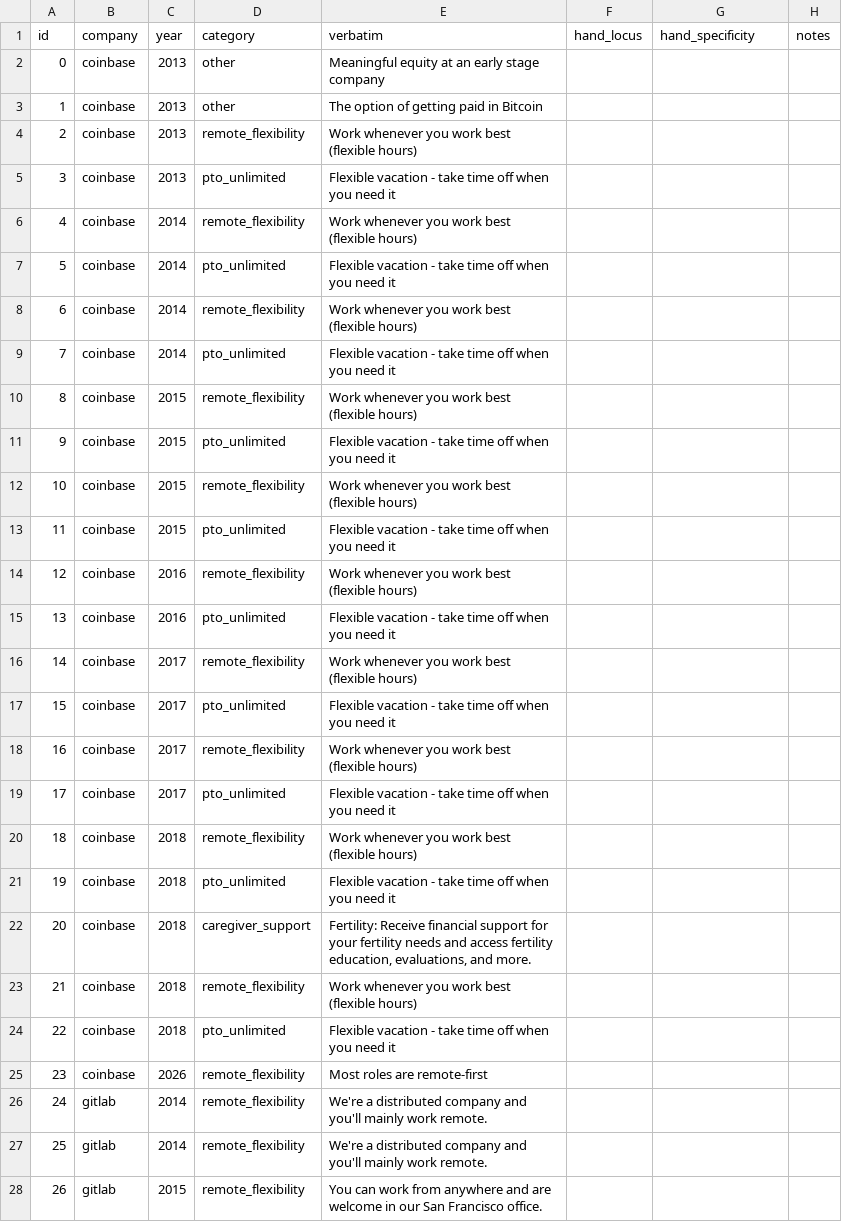
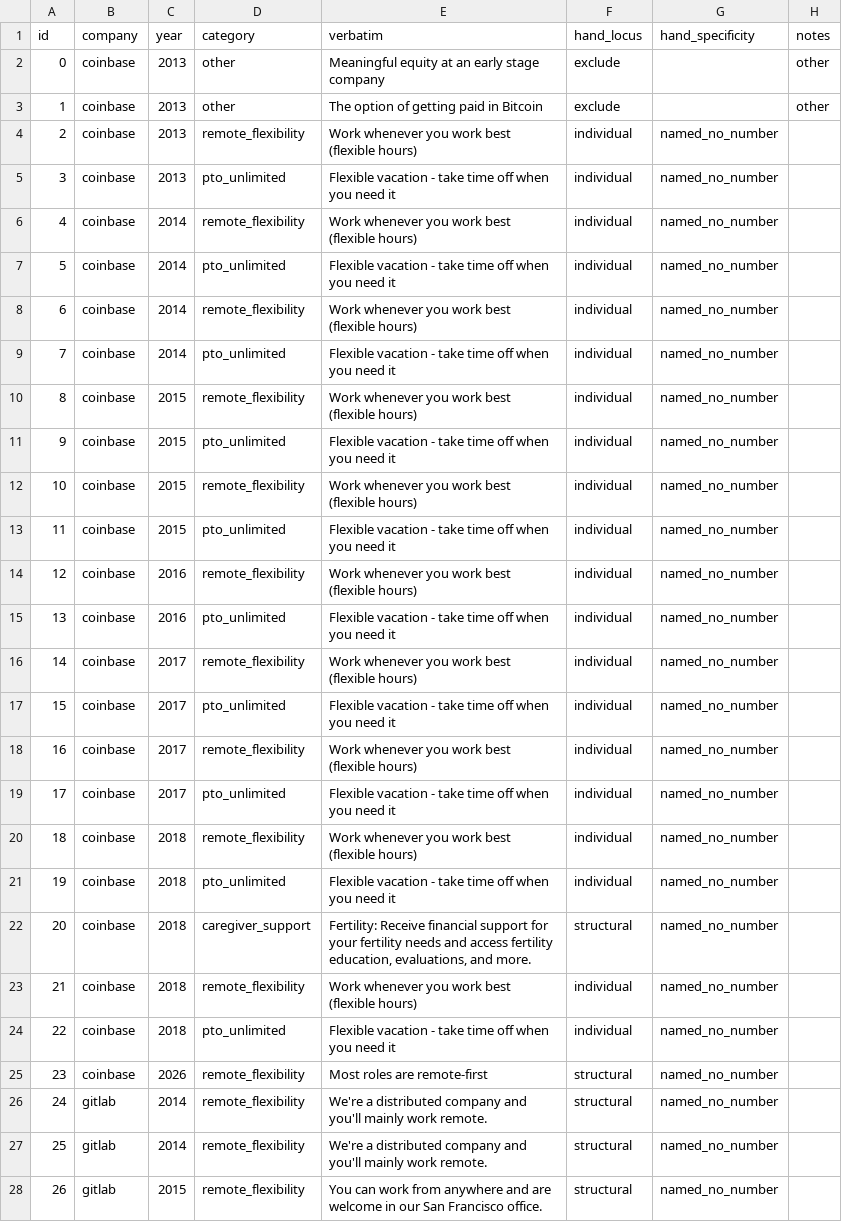
Before and after one commit to becca-bailey/language-of-work, a CSV file: data/wellbeing_locus_review.csv, drawn as a sheet; only a part is shown; the diff covers the shown part only.

```diff
--- a/data/wellbeing_locus_review.csv
+++ b/data/wellbeing_locus_review.csv
@@ -1,28 +1,28 @@
 id,company,year,category,verbatim,hand_locus,hand_specificity,notes
-0,coinbase,2013,other,Meaningful equity at an early stage company,,,
-1,coinbase,2013,other,The option of getting paid in Bitcoin,,,
-2,coinbase,2013,remote_flexibility,Work whenever you work best (flexible hours),,,
-3,coinbase,2013,pto_unlimited,Flexible vacation - take time off when you need it,,,
-4,coinbase,2014,remote_flexibility,Work whenever you work best (flexible hours),,,
-5,coinbase,2014,pto_unlimited,Flexible vacation - take time off when you need it,,,
-6,coinbase,2014,remote_flexibility,Work whenever you work best (flexible hours),,,
-7,coinbase,2014,pto_unlimited,Flexible vacation - take time off when you need it,,,
-8,coinbase,2015,remote_flexibility,Work whenever you work best (flexible hours),,,
-9,coinbase,2015,pto_unlimited,Flexible vacation - take time off when you need it,,,
-10,coinbase,2015,remote_flexibility,Work whenever you work best (flexible hours),,,
-11,coinbase,2015,pto_unlimited,Flexible vacation - take time off when you need it,,,
-12,coinbase,2016,remote_flexibility,Work whenever you work best (flexible hours),,,
-13,coinbase,2016,pto_unlimited,Flexible vacation - take time off when you need it,,,
-14,coinbase,2017,remote_flexibility,Work whenever you work best (flexible hours),,,
-15,coinbase,2017,pto_unlimited,Flexible vacation - take time off when you need it,,,
-16,coinbase,2017,remote_flexibility,Work whenever you work best (flexible hours),,,
-17,coinbase,2017,pto_unlimited,Flexible vacation - take time off when you need it,,,
-18,coinbase,2018,remote_flexibility,Work whenever you work best (flexible hours),,,
-19,coinbase,2018,pto_unlimited,Flexible vacation - take time off when you need it,,,
-20,coinbase,2018,caregiver_support,"Fertility: Receive financial support for your fertility needs and access fertility education, evaluations, and more.",,,
-21,coinbase,2018,remote_flexibility,Work whenever you work best (flexible hours),,,
-22,coinbase,2018,pto_unlimited,Flexible vacation - take time off when you need it,,,
-23,coinbase,2026,remote_flexibility,Most roles are remote-first,,,
-24,gitlab,2014,remote_flexibility,We're a distributed company and you'll mainly work remote.,,,
-25,gitlab,2014,remote_flexibility,We're a distributed company and you'll mainly work remote.,,,
-26,gitlab,2015,remote_flexibility,You can work from anywhere and are welcome in our San Francisco office.,,,
+0,coinbase,2013,other,Meaningful equity at an early stage company,exclude,,other
+1,coinbase,2013,other,The option of getting paid in Bitcoin,exclude,,other
+2,coinbase,2013,remote_flexibility,Work whenever you work best (flexible hours),individual,named_no_number,
+3,coinbase,2013,pto_unlimited,Flexible vacation - take time off when you need it,individual,named_no_number,
+4,coinbase,2014,remote_flexibility,Work whenever you work best (flexible hours),individual,named_no_number,
+5,coinbase,2014,pto_unlimited,Flexible vacation - take time off when you need it,individual,named_no_number,
+6,coinbase,2014,remote_flexibility,Work whenever you work best (flexible hours),individual,named_no_number,
+7,coinbase,2014,pto_unlimited,Flexible vacation - take time off when you need it,individual,named_no_number,
+8,coinbase,2015,remote_flexibility,Work whenever you work best (flexible hours),individual,named_no_number,
+9,coinbase,2015,pto_unlimited,Flexible vacation - take time off when you need it,individual,named_no_number,
+10,coinbase,2015,remote_flexibility,Work whenever you work best (flexible hours),individual,named_no_number,
+11,coinbase,2015,pto_unlimited,Flexible vacation - take time off when you need it,individual,named_no_number,
+12,coinbase,2016,remote_flexibility,Work whenever you work best (flexible hours),individual,named_no_number,
+13,coinbase,2016,pto_unlimited,Flexible vacation - take time off when you need it,individual,named_no_number,
+14,coinbase,2017,remote_flexibility,Work whenever you work best (flexible hours),individual,named_no_number,
+15,coinbase,2017,pto_unlimited,Flexible vacation - take time off when you need it,individual,named_no_number,
+16,coinbase,2017,remote_flexibility,Work whenever you work best (flexible hours),individual,named_no_number,
+17,coinbase,2017,pto_unlimited,Flexible vacation - take time off when you need it,individual,named_no_number,
+18,coinbase,2018,remote_flexibility,Work whenever you work best (flexible hours),individual,named_no_number,
+19,coinbase,2018,pto_unlimited,Flexible vacation - take time off when you need it,individual,named_no_number,
+20,coinbase,2018,caregiver_support,"Fertility: Receive financial support for your fertility needs and access fertility education, evaluations, and more.",structural,named_no_number,
+21,coinbase,2018,remote_flexibility,Work whenever you work best (flexible hours),individual,named_no_number,
+22,coinbase,2018,pto_unlimited,Flexible vacation - take time off when you need it,individual,named_no_number,
+23,coinbase,2026,remote_flexibility,Most roles are remote-first,structural,named_no_number,
+24,gitlab,2014,remote_flexibility,We're a distributed company and you'll mainly work remote.,structural,named_no_number,
+25,gitlab,2014,remote_flexibility,We're a distributed company and you'll mainly work remote.,structural,named_no_number,
+26,gitlab,2015,remote_flexibility,You can work from anywhere and are welcome in our San Francisco office.,structural,named_no_number,
```
Also changed, not shown: 24 edited cells elsewhere in this file, 3 other files.
